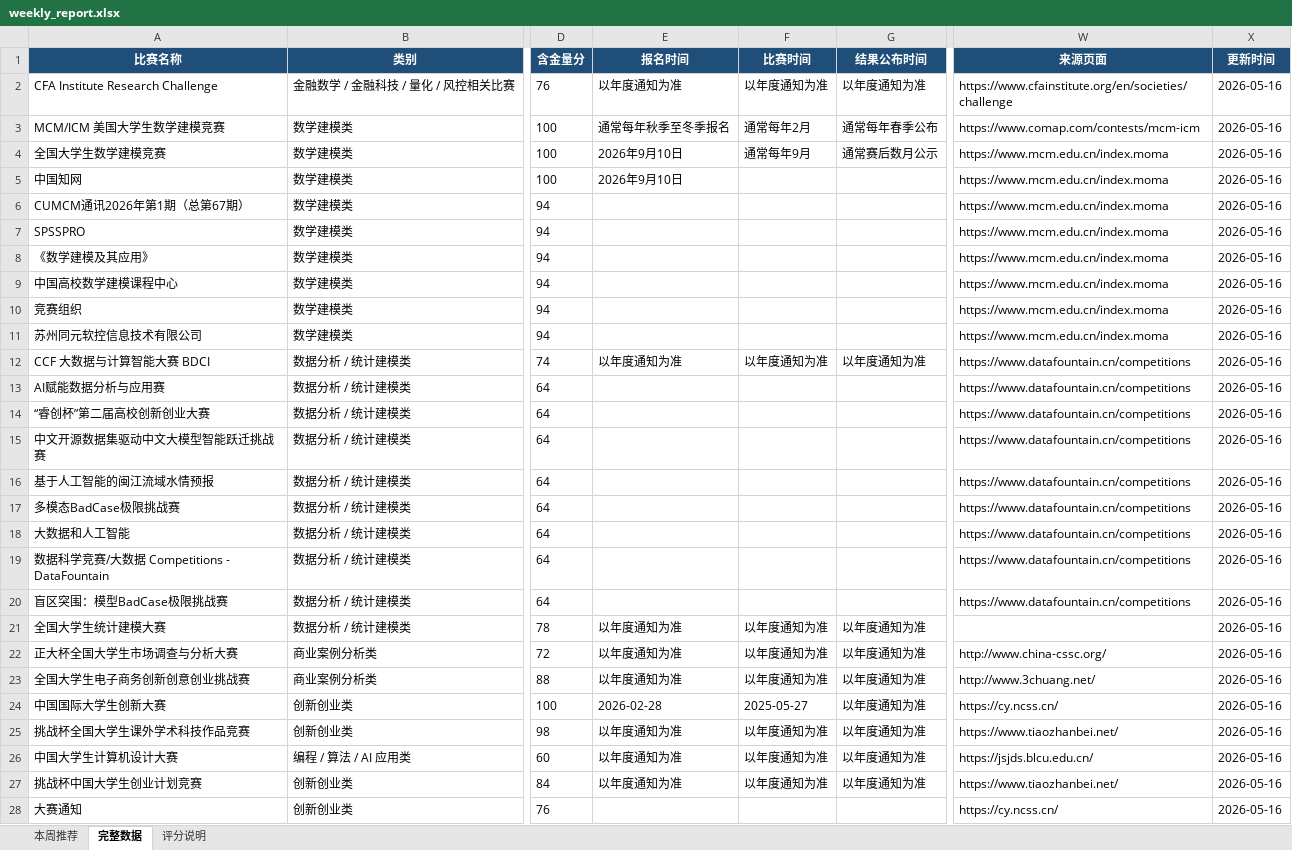
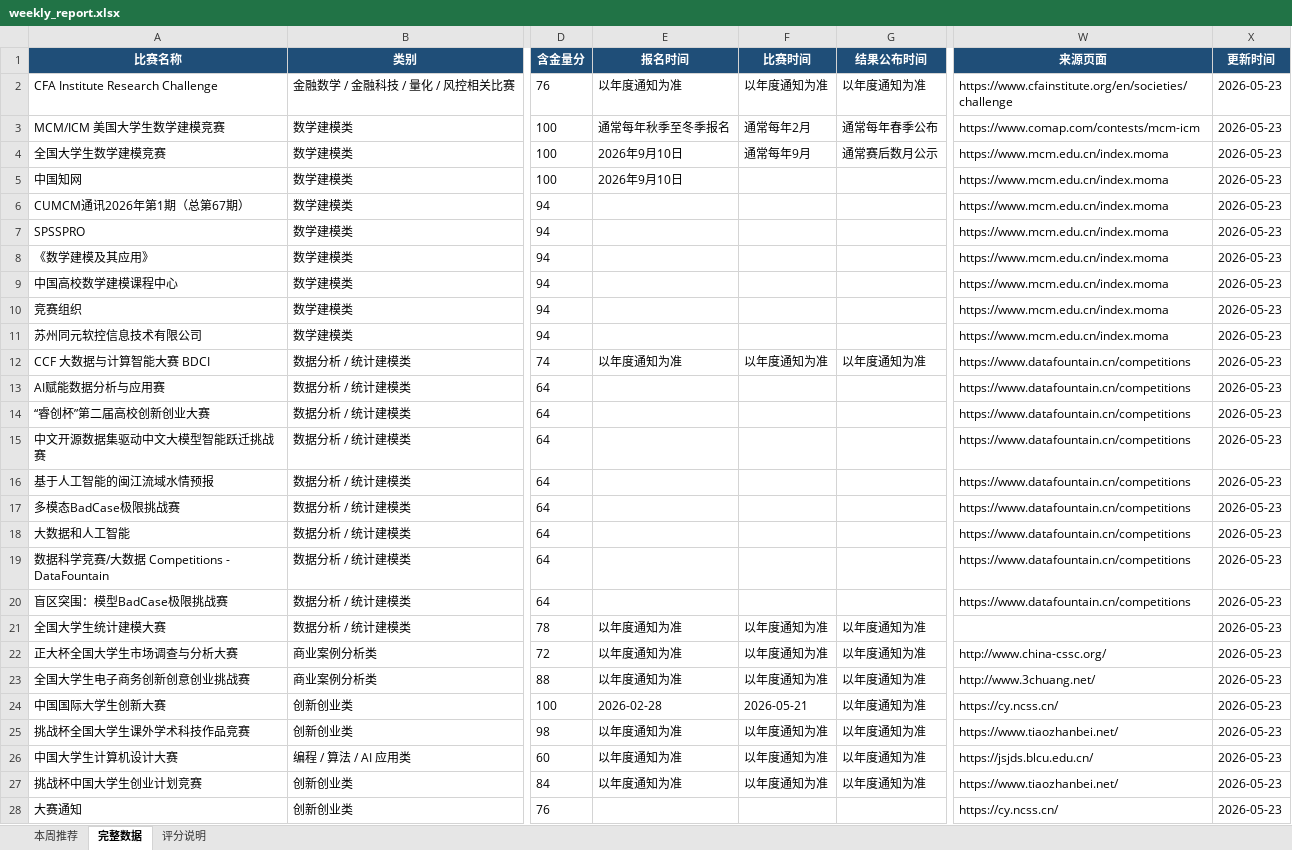
Before and after one commit to gddsn/competition-radar, an Excel workbook: reports/weekly_report.xlsx, sheet 完整数据, drawn as a sheet; only a part is shown, gaps mark what is left out; values as stored, in another font and other column widths than the file's, no borders; the diff covers the shown part only; the diff names each change by its address in the sheet, - before the commit and + after, or states it on an @@ line.

```diff
--- a/reports/weekly_report.xlsx (sheet 完整数据)
+++ b/reports/weekly_report.xlsx (sheet 完整数据)
-X2:X28 (更新时间): 2026-05-16
+X2:X28 (更新时间): 2026-05-23
-F24 (比赛时间): 2025-05-27
+F24 (比赛时间): 2026-05-21
```
Also changed, not shown: 15 edited cells elsewhere in this sheet, sheet 本周推荐, reports/schedule_report.xlsx, 4 other files.
